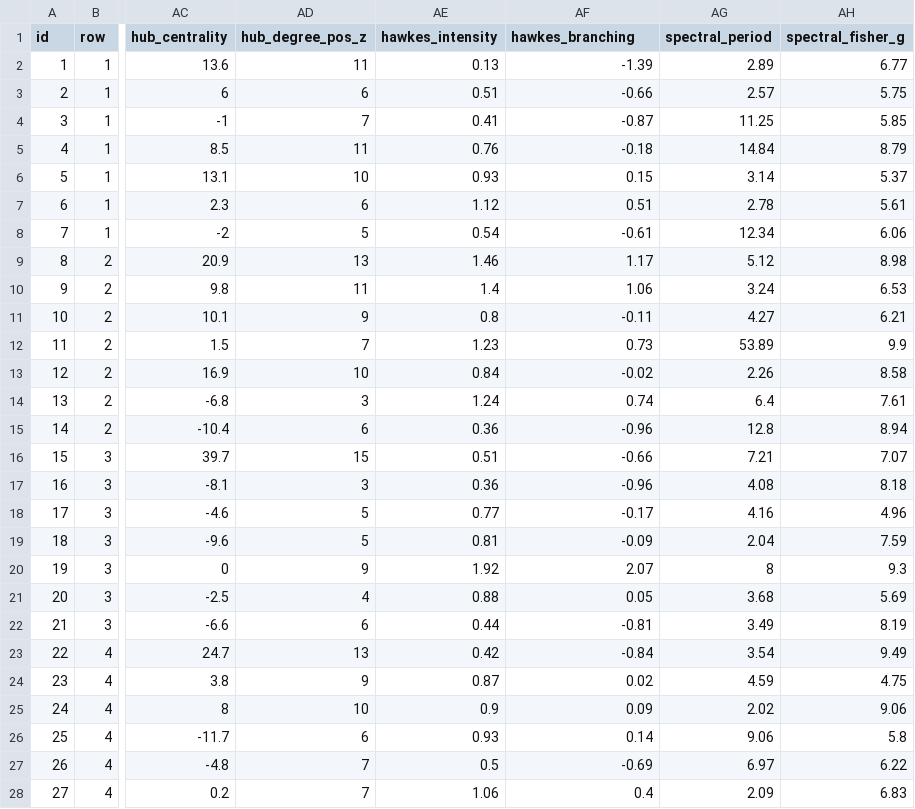
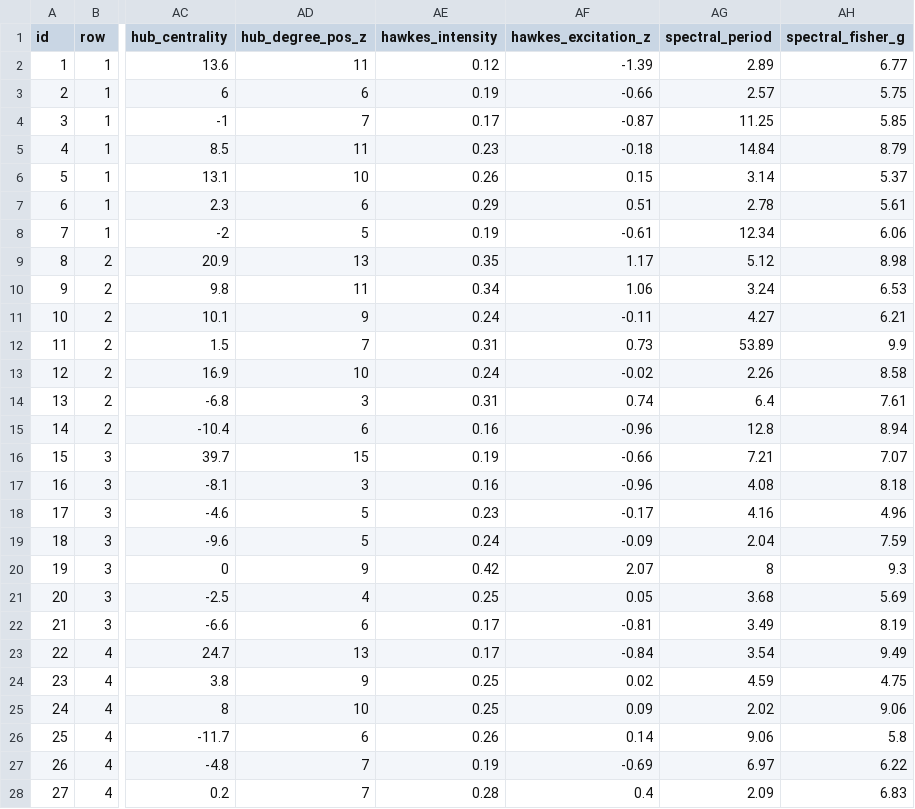
Before and after one commit to 4rankng/toto.sg, a CSV file: public/data/graph-nodes.csv, drawn as a sheet; only a part is shown, gaps mark what is left out; the diff covers the shown part only; the diff names each change by its address in the sheet, - before the commit and + after, or states it on an @@ line.

```diff
--- a/public/data/graph-nodes.csv
+++ b/public/data/graph-nodes.csv
-AF1: hawkes_branching
+AF1: hawkes_excitation_z
-AE2 (hawkes_intensity): 0.13
+AE2 (hawkes_intensity): 0.12
-AE3 (hawkes_intensity): 0.51
+AE3 (hawkes_intensity): 0.19
-AE4 (hawkes_intensity): 0.41
+AE4 (hawkes_intensity): 0.17
-AE5 (hawkes_intensity): 0.76
+AE5 (hawkes_intensity): 0.23
-AE6 (hawkes_intensity): 0.93
+AE6 (hawkes_intensity): 0.26
-AE7 (hawkes_intensity): 1.12
+AE7 (hawkes_intensity): 0.29
-AE8 (hawkes_intensity): 0.54
+AE8 (hawkes_intensity): 0.19
-AE9 (hawkes_intensity): 1.46
+AE9 (hawkes_intensity): 0.35
-AE10 (hawkes_intensity): 1.4
+AE10 (hawkes_intensity): 0.34
-AE11 (hawkes_intensity): 0.8
+AE11 (hawkes_intensity): 0.24
-AE12 (hawkes_intensity): 1.23
+AE12 (hawkes_intensity): 0.31
-AE13 (hawkes_intensity): 0.84
+AE13 (hawkes_intensity): 0.24
-AE14 (hawkes_intensity): 1.24
+AE14 (hawkes_intensity): 0.31
-AE15 (hawkes_intensity): 0.36
+AE15 (hawkes_intensity): 0.16
-AE16 (hawkes_intensity): 0.51
+AE16 (hawkes_intensity): 0.19
-AE17 (hawkes_intensity): 0.36
+AE17 (hawkes_intensity): 0.16
-AE18 (hawkes_intensity): 0.77
+AE18 (hawkes_intensity): 0.23
-AE19 (hawkes_intensity): 0.81
+AE19 (hawkes_intensity): 0.24
-AE20 (hawkes_intensity): 1.92
+AE20 (hawkes_intensity): 0.42
-AE21 (hawkes_intensity): 0.88
+AE21 (hawkes_intensity): 0.25
-AE22 (hawkes_intensity): 0.44
+AE22 (hawkes_intensity): 0.17
-AE23 (hawkes_intensity): 0.42
+AE23 (hawkes_intensity): 0.17
-AE24 (hawkes_intensity): 0.87
+AE24 (hawkes_intensity): 0.25
-AE25 (hawkes_intensity): 0.9
+AE25 (hawkes_intensity): 0.25
-AE26 (hawkes_intensity): 0.93
+AE26 (hawkes_intensity): 0.26
-AE27 (hawkes_intensity): 0.5
+AE27 (hawkes_intensity): 0.19
-AE28 (hawkes_intensity): 1.06
+AE28 (hawkes_intensity): 0.28
```
Also changed, not shown: 22 edited cells elsewhere in this file, 25 other files.
